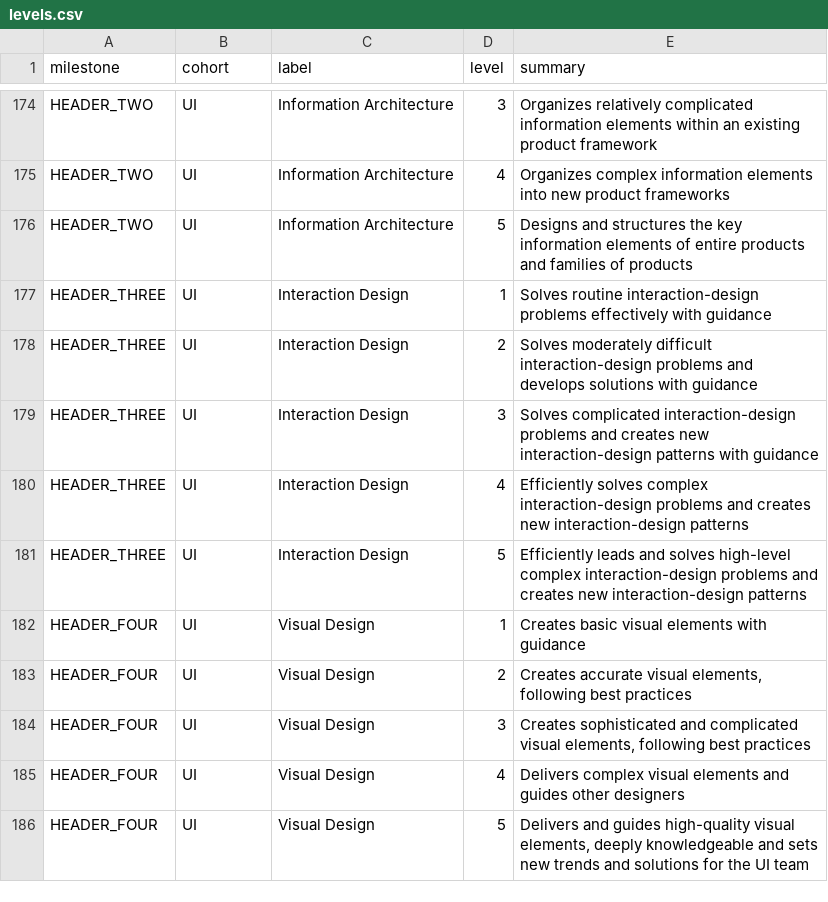
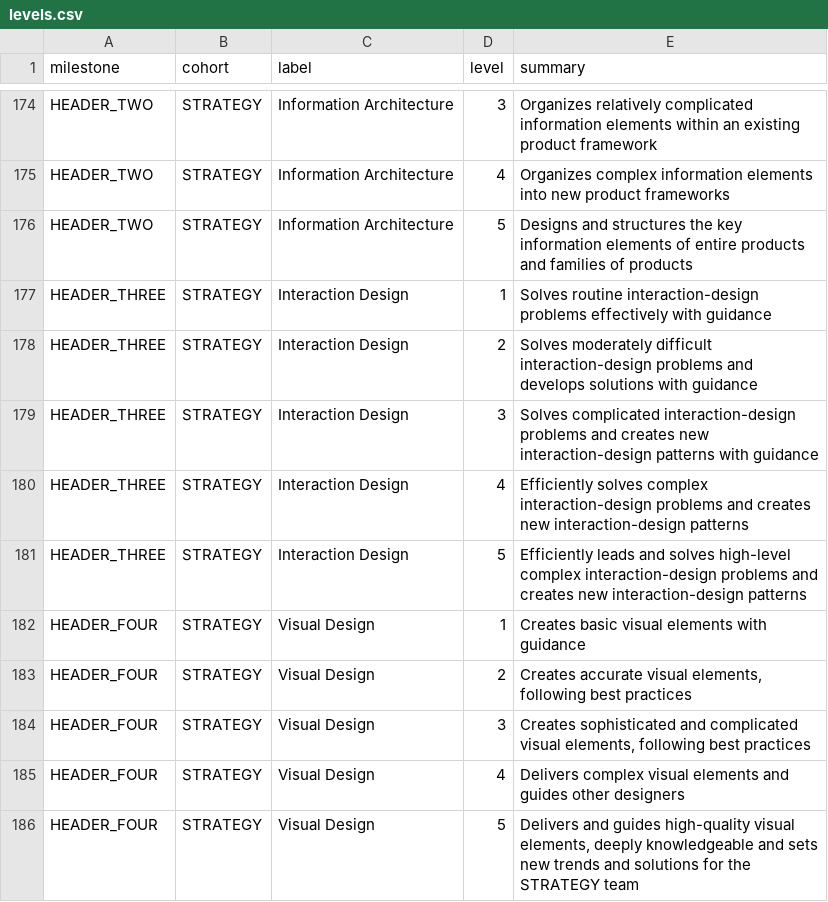
Before and after one commit to palantirnet/snowflake, a CSV file: csv/levels.csv, drawn as a sheet; only a part is shown, gaps mark what is left out; the diff covers the shown part only; the diff names each change by its address in the sheet, - before the commit and + after, or states it on an @@ line.

```diff
--- a/csv/levels.csv
+++ b/csv/levels.csv
-B174:B186 (cohort): UI
+B174:B186 (cohort): STRATEGY
-E186 (summary): …for the UI team
+E186 (summary): …for the STRATEGY team
```
Also changed, not shown: 32 edited cells elsewhere in this file, csv/examples.csv, csv/milestones.csv, 7 other files.
